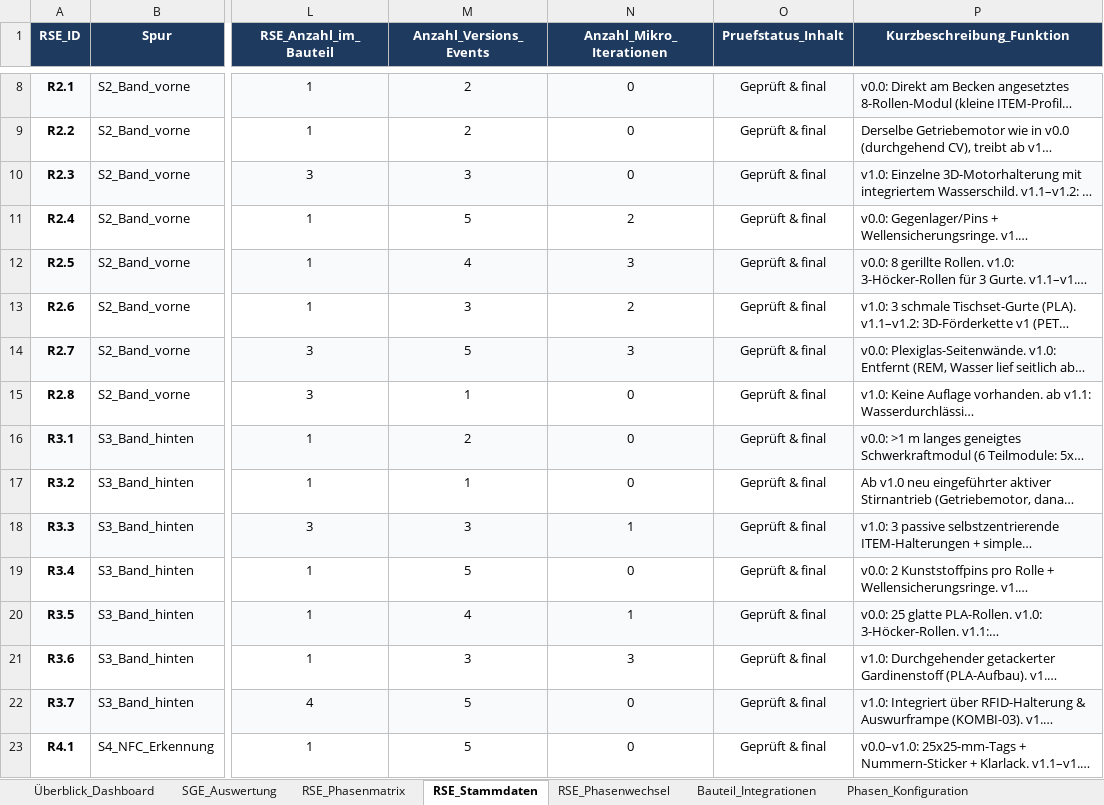
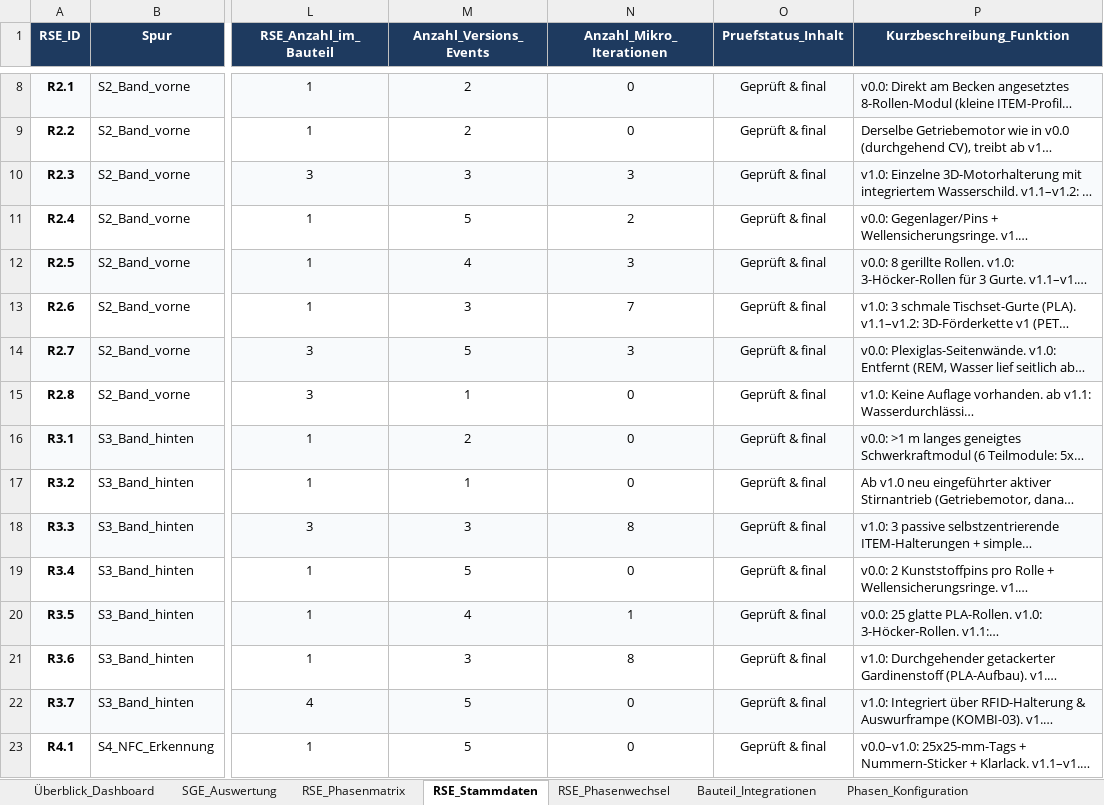
Before and after one commit to fhuhnd-cloud/Visualize-SGE, an Excel workbook: public/Duckomat_Entwicklungsdatenbank_v14.xlsx, sheet RSE_Stammdaten, drawn as a sheet; only a part is shown, gaps mark what is left out; long unchanged cells end in …; values as stored, in another font and other column widths than the file's, no borders; conditional formats not drawn; the diff names each change by its address in the sheet, - before the commit and + after, or states it on an @@ line.

```diff
--- a/public/Duckomat_Entwicklungsdatenbank_v14.xlsx (sheet RSE_Stammdaten)
+++ b/public/Duckomat_Entwicklungsdatenbank_v14.xlsx (sheet RSE_Stammdaten)
-N10 (Anzahl_Mikro_Iterationen): 0
+N10 (Anzahl_Mikro_Iterationen): 3
-N13 (Anzahl_Mikro_Iterationen): 2
+N13 (Anzahl_Mikro_Iterationen): 7
-N18 (Anzahl_Mikro_Iterationen): 1
+N18 (Anzahl_Mikro_Iterationen): 8
-N21 (Anzahl_Mikro_Iterationen): 3
+N21 (Anzahl_Mikro_Iterationen): 8
```
Also changed, not shown: sheet Mikro_Iterationen, sheet Überblick_Dashboard, formulas that keep their value, 18 other files.
